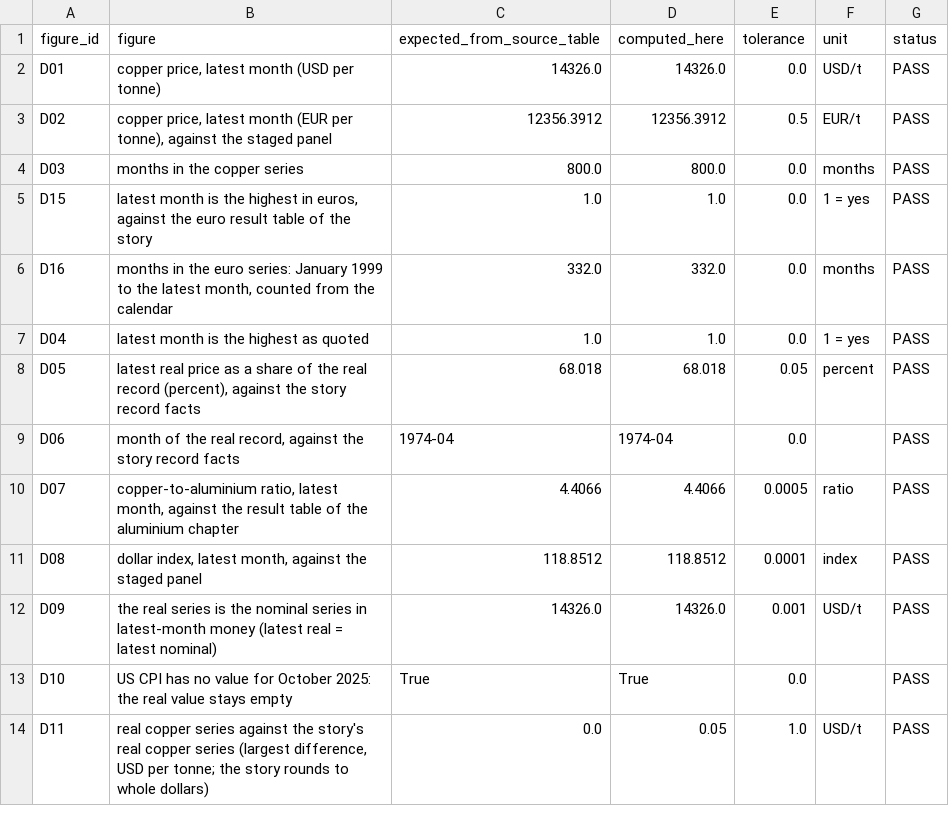
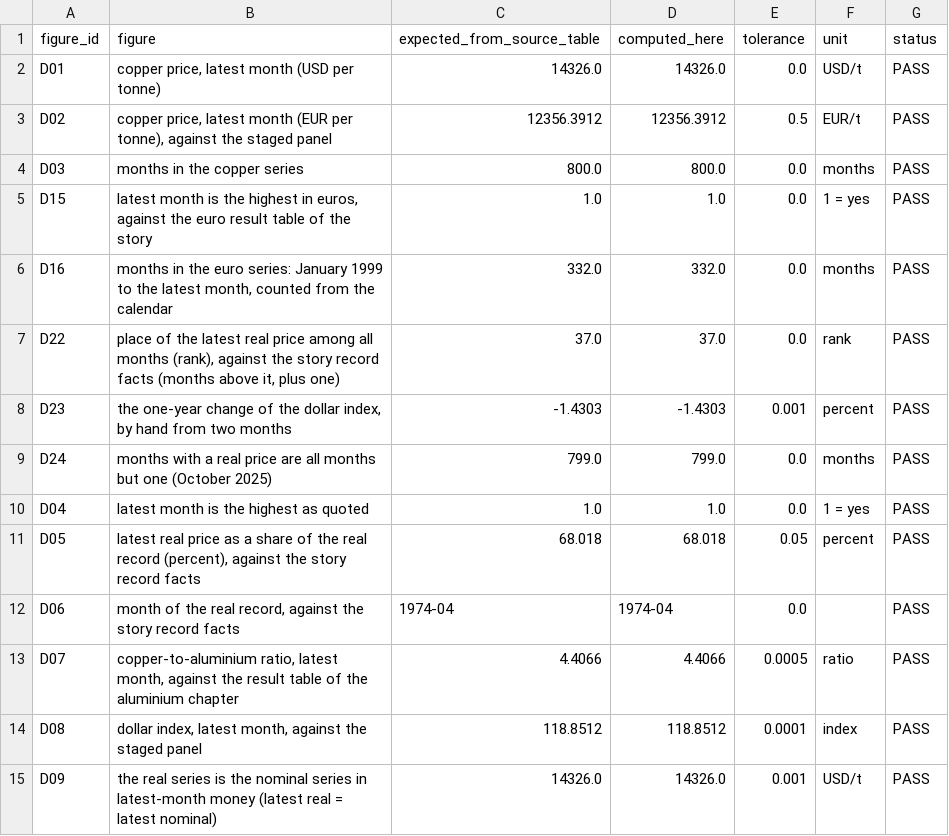
Before and after one commit to Behindokht/copper-market-analysis, a CSV file: results/res_dash_figure_checks.csv, drawn as a sheet; only a part is shown; the shorter side is filled out with more unchanged rows.

```diff
--- a/results/res_dash_figure_checks.csv
+++ b/results/res_dash_figure_checks.csv
@@ -6,2 +6,5 @@ D15,"latest month is the highest in euros, against the euro result table of the
 D16,"months in the euro series: January 1999 to the latest month, counted from the calendar",332.0,332.0,0.0,months,PASS
+D22,"place of the latest real price among all months (rank), against the story record facts (months above it, plus one)",37.0,37.0,0.0,rank,PASS
+D23,"the one-year change of the dollar index, by hand from two months",-1.4303,-1.4303,0.001,percent,PASS
+D24,months with a real price are all months but one (October 2025),799.0,799.0,0.0,months,PASS
 D04,latest month is the highest as quoted,1.0,1.0,0.0,1 = yes,PASS
```
Also changed, not shown: results/res_dash_kpis.csv, results/res_dashboard_checks.csv, 6 other files.
